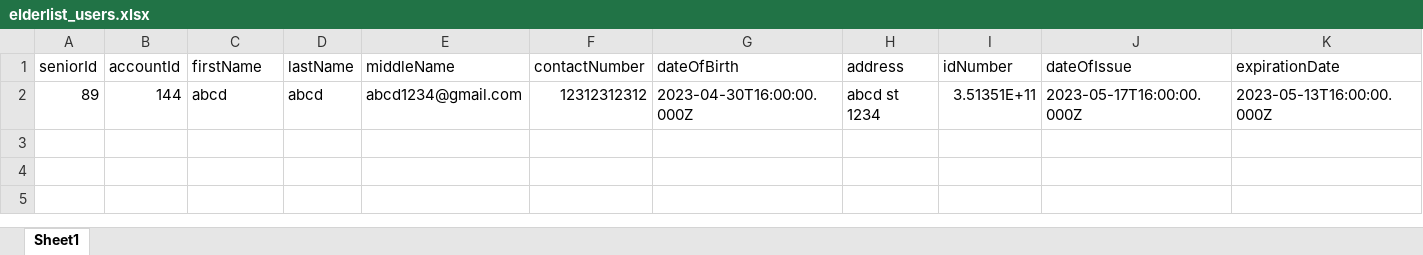
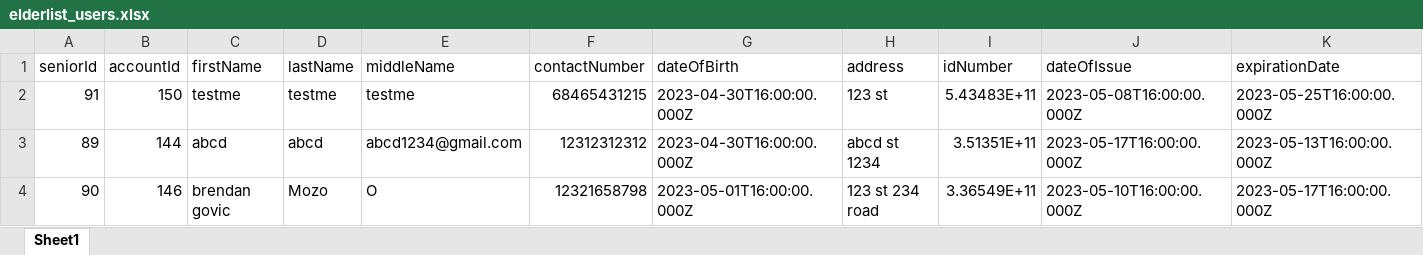
Before and after one commit to batsuburgeru/ElderList, an Excel workbook: Backend/dataset/elderlist_users.xlsx, sheet Sheet1, drawn as a sheet; only a part is shown; values as stored, in another font and other column widths than the file's, no borders; rows hold the shown columns only; the diff names each change by its address in the sheet, - before the commit and + after, or states it on an @@ line.

```diff
--- a/Backend/dataset/elderlist_users.xlsx (sheet Sheet1)
+++ b/Backend/dataset/elderlist_users.xlsx (sheet Sheet1)
+row 2: 91 | 150 | testme | testme | testme | 68465431215 | 2023-04-30T16:00:00.000Z | 123 st | 5.43483E+11 | 2023-05-08T16:00:00.000Z | 2023-05-25T16:00:00.000Z
+row 4: 90 | 146 | brendan govic | Mozo | O | 12321658798 | 2023-05-01T16:00:00.000Z | 123 st 234 road | 3.36549E+11 | 2023-05-10T16:00:00.000Z | 2023-05-17T16:00:00.000Z
```
Also changed, not shown: Backend/dataset/database.xlsx, 2 other files.
